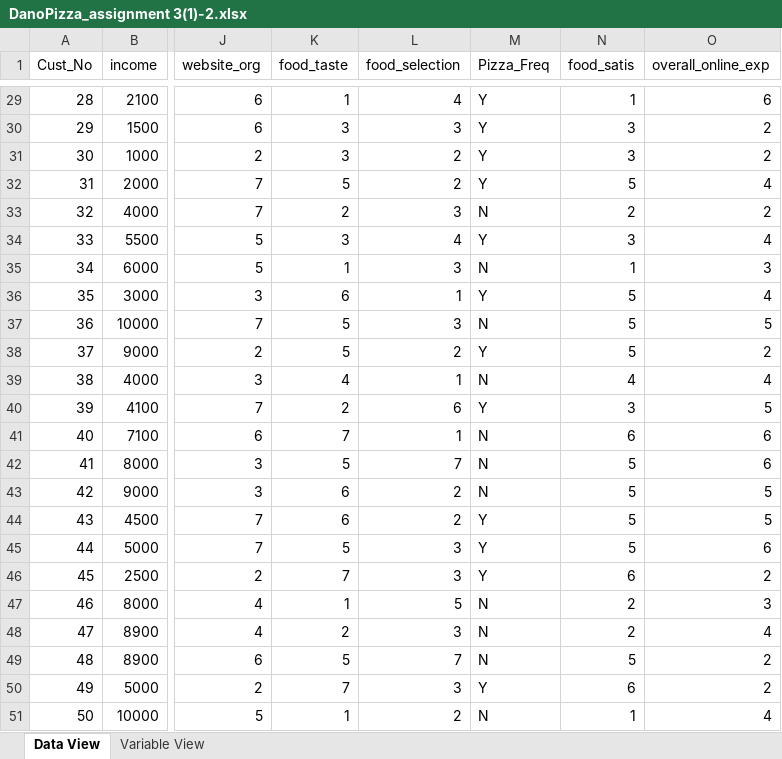
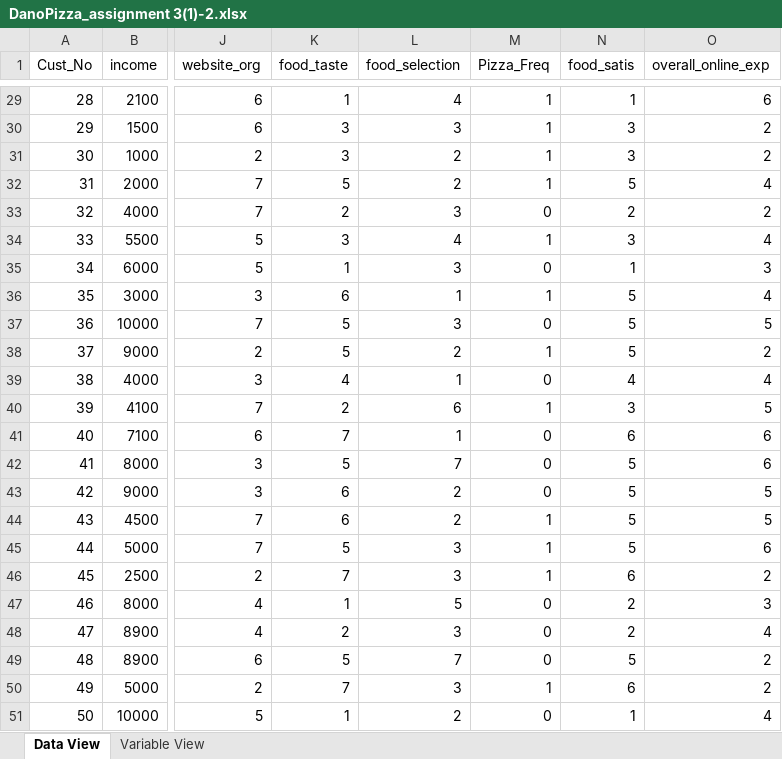
Before and after one commit to globalsmile/zero_day, an Excel workbook: project/DanoPizza_assignment 3(1)-2.xlsx, sheet Data View, drawn as a sheet; only a part is shown, gaps mark what is left out; values as stored, in another font and other column widths than the file's, no borders; the diff covers the shown part only; the diff names each change by its address in the sheet, - before the commit and + after, or states it on an @@ line.

```diff
--- a/project/DanoPizza_assignment 3(1)-2.xlsx (sheet Data View)
+++ b/project/DanoPizza_assignment 3(1)-2.xlsx (sheet Data View)
-M29:M32 (Pizza_Freq): Y
+M29:M32 (Pizza_Freq): 1
-M33 (Pizza_Freq): N
+M33 (Pizza_Freq): 0
-M34 (Pizza_Freq): Y
+M34 (Pizza_Freq): 1
-M35 (Pizza_Freq): N
+M35 (Pizza_Freq): 0
-M36 (Pizza_Freq): Y
+M36 (Pizza_Freq): 1
-M37 (Pizza_Freq): N
+M37 (Pizza_Freq): 0
-M38 (Pizza_Freq): Y
+M38 (Pizza_Freq): 1
-M39 (Pizza_Freq): N
+M39 (Pizza_Freq): 0
-M40 (Pizza_Freq): Y
+M40 (Pizza_Freq): 1
-M41:M43 (Pizza_Freq): N
+M41:M43 (Pizza_Freq): 0
-M44:M46 (Pizza_Freq): Y
+M44:M46 (Pizza_Freq): 1
-M47:M49 (Pizza_Freq): N
+M47:M49 (Pizza_Freq): 0
-M50 (Pizza_Freq): Y
+M50 (Pizza_Freq): 1
-M51 (Pizza_Freq): N
+M51 (Pizza_Freq): 0
```
Also changed, not shown: 27 edited cells elsewhere in this sheet.
